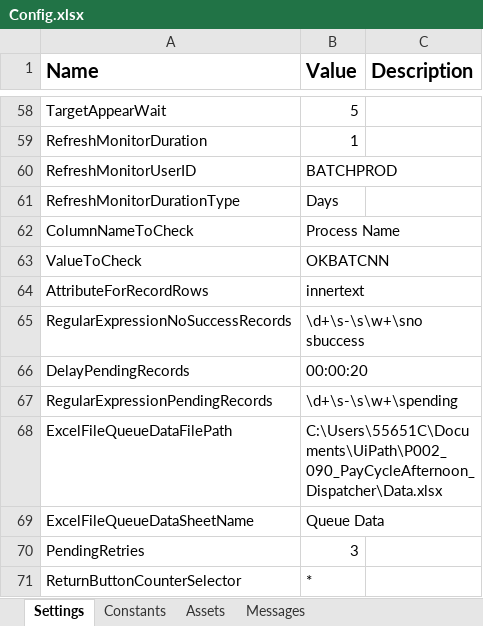
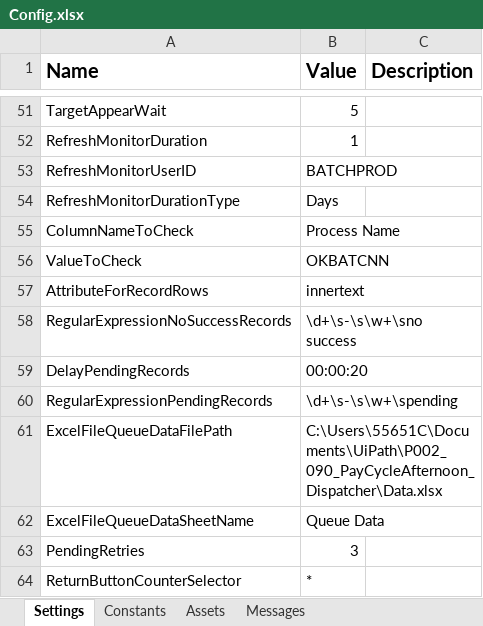
Before and after one commit to ok-omes-escrow/P002_090_PayCyleAfternoon_Dispatcher, an Excel workbook: Data/Config.xlsx, sheet Settings, drawn as a sheet; only a part is shown, gaps mark what is left out; values as stored, in another font and other column widths than the file's, no borders; addresses are those after the commit; the diff covers the shown part only; the diff names each change by its address in the sheet, - before the commit and + after, or states it on an @@ line.

```diff
--- a/Data/Config.xlsx (sheet Settings)
+++ b/Data/Config.xlsx (sheet Settings)
-B58 (Value): \d+\s-\s\w+\sno sbuccess
+B58 (Value): \d+\s-\s\w+\sno success
```
Also changed, not shown: 5 added rows, 7 removed rows and 9 edited cells elsewhere in this sheet, sheet Messages, 28 other files.
